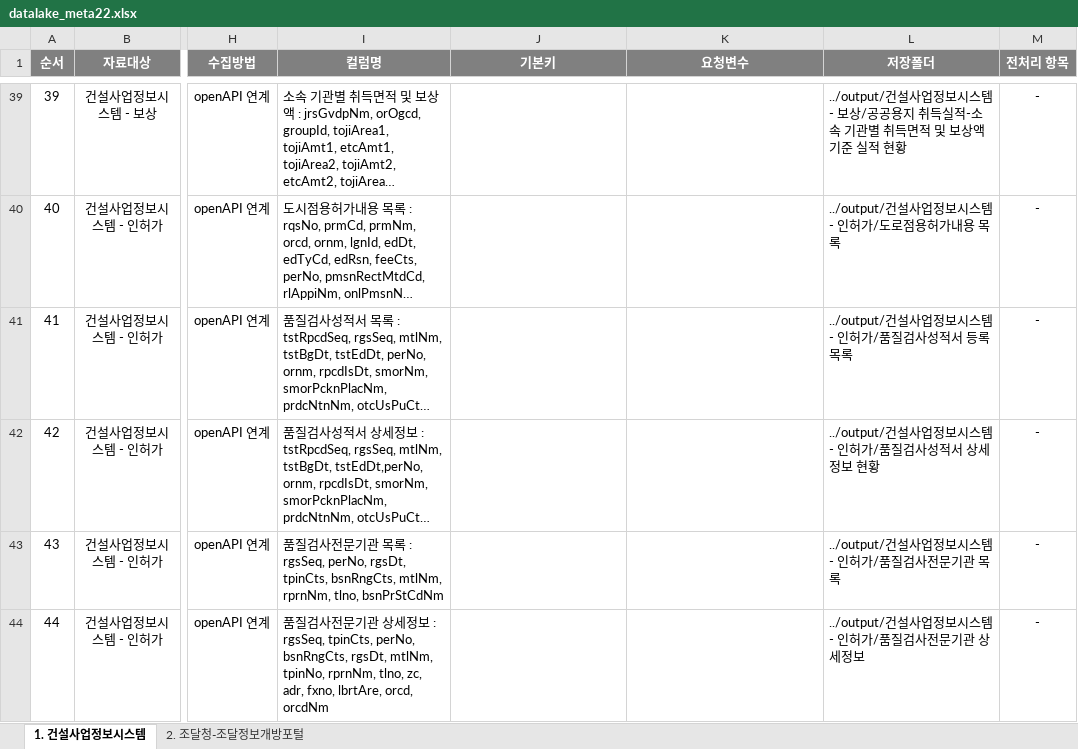
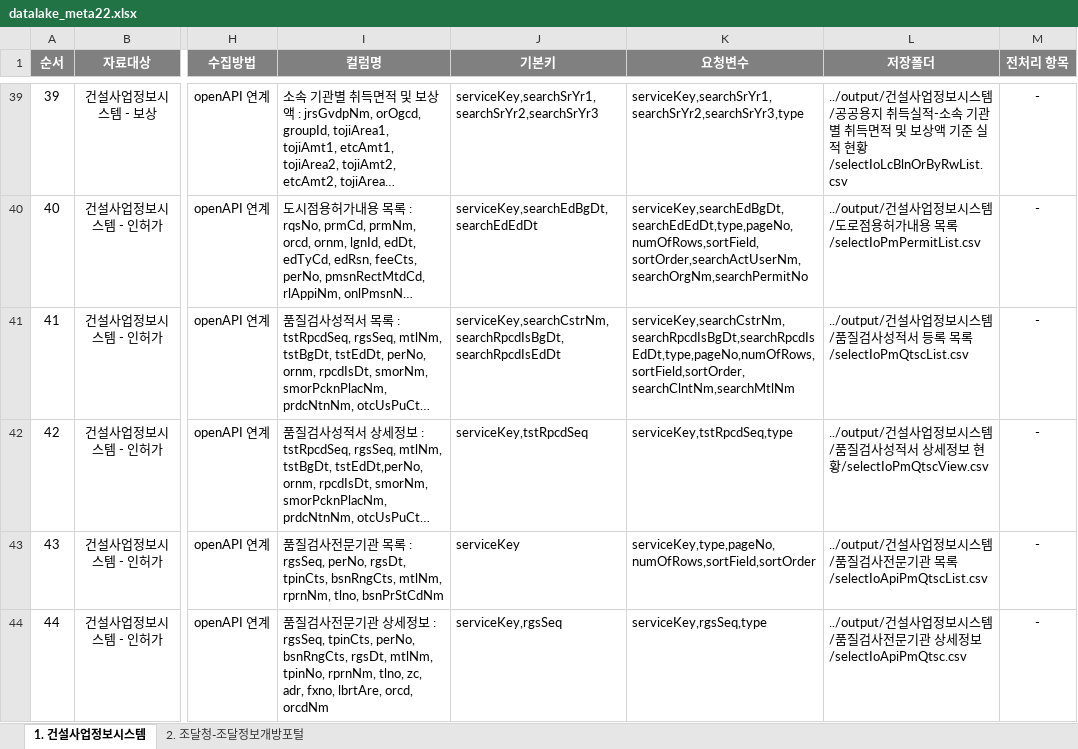
Before and after one commit to hyokwan/python_automation, an Excel workbook: apiScrapy/input/datalake_meta22.xlsx, sheet 1. 건설사업정보시스템, drawn as a sheet; only a part is shown, gaps mark what is left out; long unchanged cells end in …; values as stored, in another font and other column widths than the file's, no borders; the diff covers the shown part only; the diff names each change by its address in the sheet, - before the commit and + after, or states it on an @@ line.

Commit message:
메타파일 수정
기본키, 요청변수, 저장폴더 컬럼 내용 수정

```diff
--- a/apiScrapy/input/datalake_meta22.xlsx (sheet 1. 건설사업정보시스템)
+++ b/apiScrapy/input/datalake_meta22.xlsx (sheet 1. 건설사업정보시스템)
-J39 (기본키): (empty)
+J39 (기본키): serviceKey,searchSrYr1,searchSrYr2,searchSrYr3
-K39 (요청변수): (empty)
+K39 (요청변수): serviceKey,searchSrYr1,searchSrYr2,searchSrYr3,type
-L39 (저장폴더): …보시스템 - 보상/공공용지 취득실적-소속 기관별 취득면적 및 보상액 기준 실적 현황
+L39 (저장폴더): …보시스템/공공용지 취득실적-소속 기관별 취득면적 및 보상액 기준 실적 현황/selectIoLcBlnOrByRwList.csv
-J40 (기본키): (empty)
+J40 (기본키): serviceKey,searchEdBgDt,searchEdEdDt
-K40 (요청변수): (empty)
+K40 (요청변수): serviceKey,searchEdBgDt,searchEdEdDt,type,pageNo,numOfRows,sortField,sortOrder,searchActUserNm,searchOrgNm,searchPermitNo
-L40 (저장폴더): …보시스템 - 인허가/도로점용허가내용 목록
+L40 (저장폴더): …보시스템/도로점용허가내용 목록/selectIoPmPermitList.csv
-J41 (기본키): (empty)
+J41 (기본키): serviceKey,searchCstrNm,searchRpcdIsBgDt,searchRpcdIsEdDt
-K41 (요청변수): (empty)
+K41 (요청변수): serviceKey,searchCstrNm,searchRpcdIsBgDt,searchRpcdIsEdDt,type,pageNo,numOfRows,sortField,sortOrder,searchClntNm,searchMtlNm
-L41 (저장폴더): …보시스템 - 인허가/품질검사성적서 등록 목록
+L41 (저장폴더): …보시스템/품질검사성적서 등록 목록/selectIoPmQtscList.csv
-J42 (기본키): (empty)
+J42 (기본키): serviceKey,tstRpcdSeq
-K42 (요청변수): (empty)
+K42 (요청변수): serviceKey,tstRpcdSeq,type
-L42 (저장폴더): …보시스템 - 인허가/품질검사성적서 상세정보 현황
+L42 (저장폴더): …보시스템/품질검사성적서 상세정보 현황/selectIoPmQtscView.csv
-J43 (기본키): (empty)
+J43 (기본키): serviceKey
-K43 (요청변수): (empty)
+K43 (요청변수): serviceKey,type,pageNo,numOfRows,sortField,sortOrder
-L43 (저장폴더): …보시스템 - 인허가/품질검사전문기관 목록
+L43 (저장폴더): …보시스템/품질검사전문기관 목록/selectIoApiPmQtscList.csv
-J44 (기본키): (empty)
+J44 (기본키): serviceKey,rgsSeq
-K44 (요청변수): (empty)
+K44 (요청변수): serviceKey,rgsSeq,type
-L44 (저장폴더): …보시스템 - 인허가/품질검사전문기관 상세정보
+L44 (저장폴더): …보시스템/품질검사전문기관 상세정보/selectIoApiPmQtsc.csv
```
Also changed, not shown: 139 edited cells and cell formats elsewhere in this sheet.
